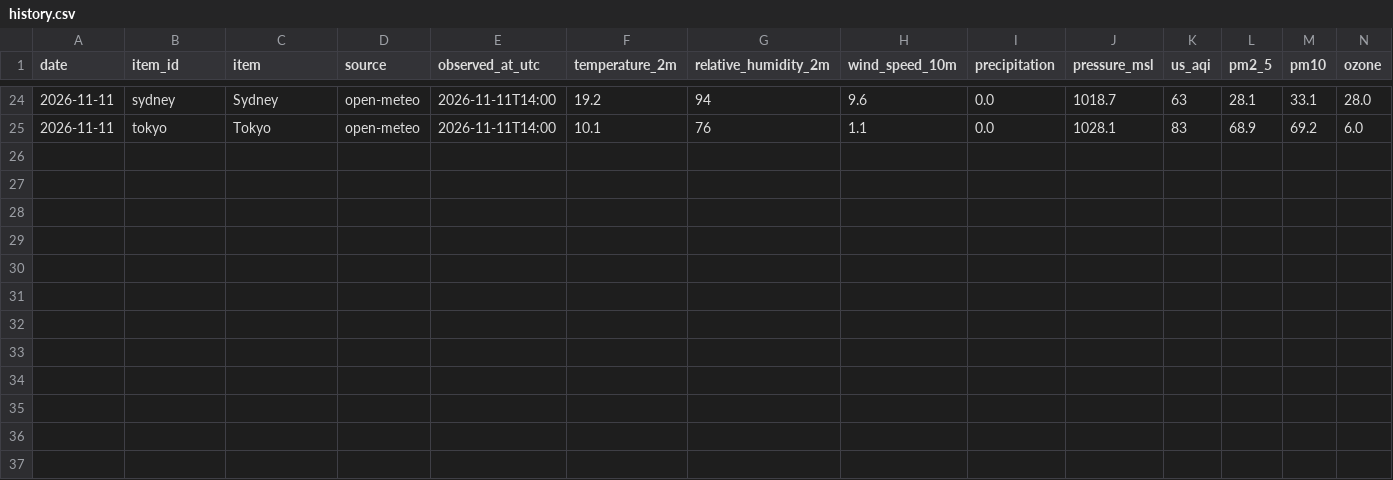
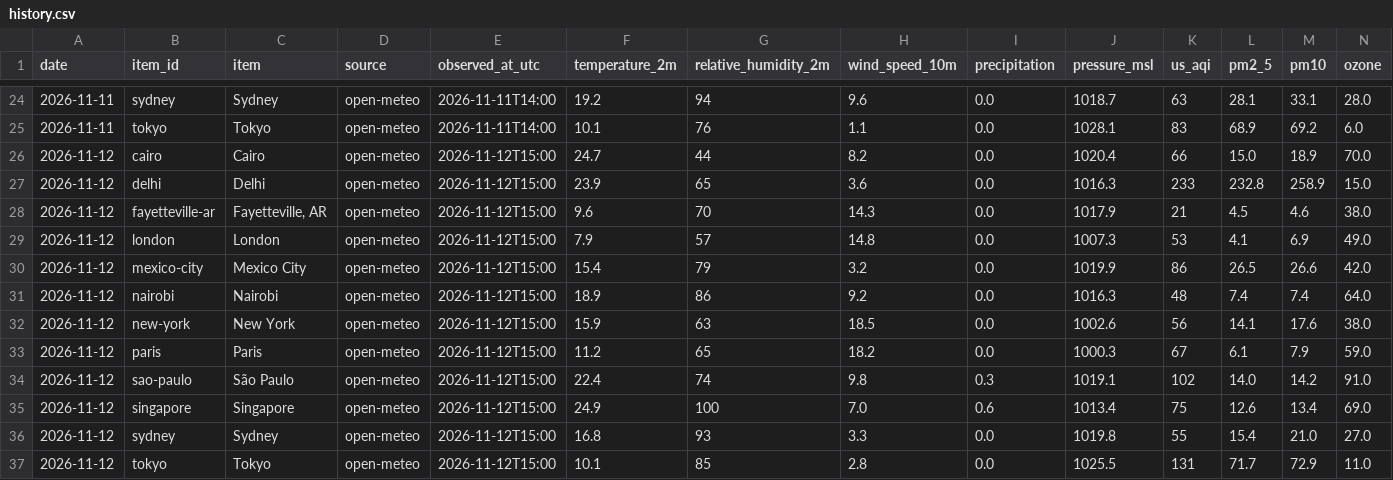
Before and after one commit to ekschallenberg/nimbus2000, a CSV file: data/history.csv, drawn as a sheet; only a part is shown, gaps mark what is left out.

```diff
--- a/data/history.csv
+++ b/data/history.csv
@@ -25 +25,13 @@ date,item_id,item,source,observed_at_utc,temperature_2m,relative_humidity_2m,win
 2026-11-11,tokyo,Tokyo,open-meteo,2026-11-11T14:00,10.1,76,1.1,0.0,1028.1,83,68.9,69.2,6.0
+2026-11-12,cairo,Cairo,open-meteo,2026-11-12T15:00,24.7,44,8.2,0.0,1020.4,66,15.0,18.9,70.0
+2026-11-12,delhi,Delhi,open-meteo,2026-11-12T15:00,23.9,65,3.6,0.0,1016.3,233,232.8,258.9,15.0
+2026-11-12,fayetteville-ar,"Fayetteville, AR",open-meteo,2026-11-12T15:00,9.6,70,14.3,0.0,1017.9,21,4.5,4.6,38.0
+2026-11-12,london,London,open-meteo,2026-11-12T15:00,7.9,57,14.8,0.0,1007.3,53,4.1,6.9,49.0
+2026-11-12,mexico-city,Mexico City,open-meteo,2026-11-12T15:00,15.4,79,3.2,0.0,1019.9,86,26.5,26.6,42.0
+2026-11-12,nairobi,Nairobi,open-meteo,2026-11-12T15:00,18.9,86,9.2,0.0,1016.3,48,7.4,7.4,64.0
+2026-11-12,new-york,New York,open-meteo,2026-11-12T15:00,15.9,63,18.5,0.0,1002.6,56,14.1,17.6,38.0
+2026-11-12,paris,Paris,open-meteo,2026-11-12T15:00,11.2,65,18.2,0.0,1000.3,67,6.1,7.9,59.0
+2026-11-12,sao-paulo,São Paulo,open-meteo,2026-11-12T15:00,22.4,74,9.8,0.3,1019.1,102,14.0,14.2,91.0
+2026-11-12,singapore,Singapore,open-meteo,2026-11-12T15:00,24.9,100,7.0,0.6,1013.4,75,12.6,13.4,69.0
+2026-11-12,sydney,Sydney,open-meteo,2026-11-12T15:00,16.8,93,3.3,0.0,1019.8,55,15.4,21.0,27.0
+2026-11-12,tokyo,Tokyo,open-meteo,2026-11-12T15:00,10.1,85,2.8,0.0,1025.5,131,71.7,72.9,11.0
```
Also changed, not shown: 4 other files.
